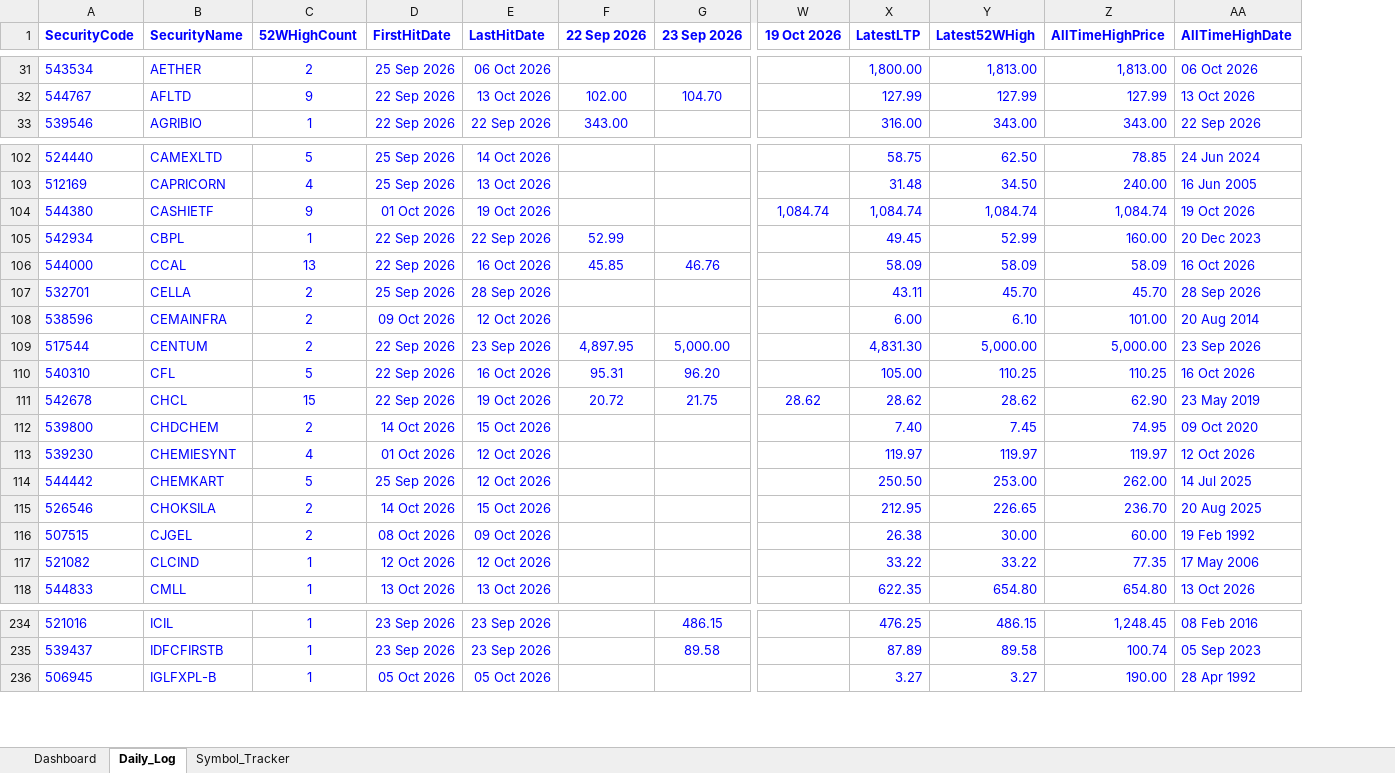
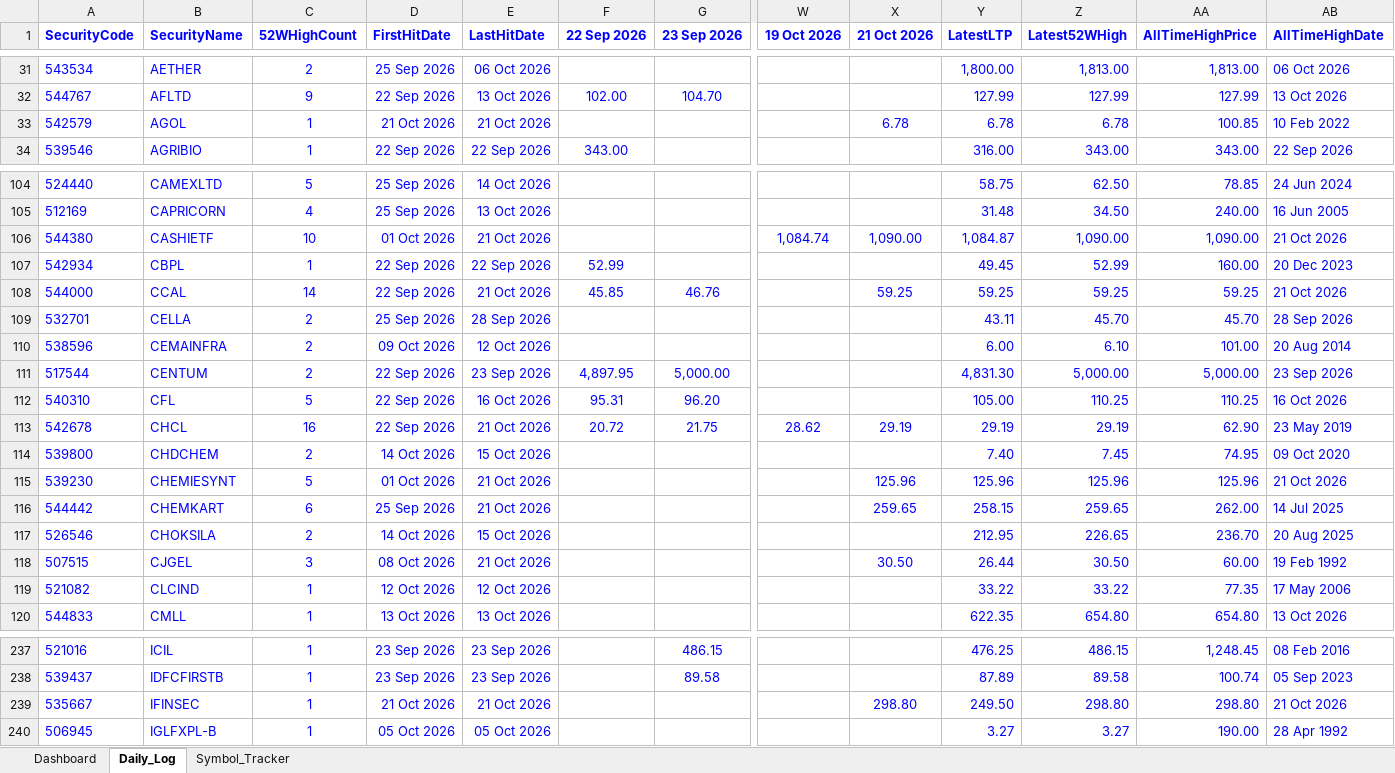
Before and after one commit to vinaybagri-jpg/52WHIGH, an Excel workbook: BSE_52Week_High_Tracker.xlsx, sheet Daily_Log, drawn as a sheet; only a part is shown, gaps mark what is left out; values as stored, in another font and other column widths than the file's, no borders; addresses are those after the commit; rows hold the shown columns only; the diff covers the shown part only; the diff names each change by its address in the sheet, - before the commit and + after, or states it on an @@ line.

```diff
--- a/BSE_52Week_High_Tracker.xlsx (sheet Daily_Log)
+++ b/BSE_52Week_High_Tracker.xlsx (sheet Daily_Log)
+column X (21 Oct 2026), rows 106-118: 1,090.00 |  | 59.25 |  |  |  |  | 29.19 |  | 125.96 | 259.65 |  | 30.50
+row 33: 542579 | AGOL | 1 | 21 Oct 2026 | 21 Oct 2026 |  |  |  | 6.78 | 6.78 | 6.78 | 100.85 | 10 Feb 2022
-C106 (52WHighCount): 9
+C106 (52WHighCount): 10
-E106 (LastHitDate): 19 Oct 2026
+E106 (LastHitDate): 21 Oct 2026
-Y106 (LatestLTP): 1,084.74
+Y106 (LatestLTP): 1,084.87
-Z106 (Latest52WHigh): 1,084.74
+Z106 (Latest52WHigh): 1,090.00
-AA106 (AllTimeHighPrice): 1,084.74
+AA106 (AllTimeHighPrice): 1,090.00
-AB106 (AllTimeHighDate): 19 Oct 2026
+AB106 (AllTimeHighDate): 21 Oct 2026
-C108 (52WHighCount): 13
+C108 (52WHighCount): 14
-E108 (LastHitDate): 16 Oct 2026
+E108 (LastHitDate): 21 Oct 2026
-Y108 (LatestLTP): 58.09
+Y108 (LatestLTP): 59.25
-Z108 (Latest52WHigh): 58.09
+Z108 (Latest52WHigh): 59.25
-AA108 (AllTimeHighPrice): 58.09
+AA108 (AllTimeHighPrice): 59.25
-AB108 (AllTimeHighDate): 16 Oct 2026
+AB108 (AllTimeHighDate): 21 Oct 2026
-C113 (52WHighCount): 15
+C113 (52WHighCount): 16
-E113 (LastHitDate): 19 Oct 2026
+E113 (LastHitDate): 21 Oct 2026
-Y113 (LatestLTP): 28.62
+Y113 (LatestLTP): 29.19
-Z113 (Latest52WHigh): 28.62
+Z113 (Latest52WHigh): 29.19
-C115 (52WHighCount): 4
+C115 (52WHighCount): 5
-E115:E116 (LastHitDate): 12 Oct 2026
+E115:E116 (LastHitDate): 21 Oct 2026
-Y115 (LatestLTP): 119.97
+Y115 (LatestLTP): 125.96
-Z115 (Latest52WHigh): 119.97
+Z115 (Latest52WHigh): 125.96
-AA115 (AllTimeHighPrice): 119.97
+AA115 (AllTimeHighPrice): 125.96
-AB115 (AllTimeHighDate): 12 Oct 2026
+AB115 (AllTimeHighDate): 21 Oct 2026
-C116 (52WHighCount): 5
+C116 (52WHighCount): 6
-Y116 (LatestLTP): 250.50
+Y116 (LatestLTP): 258.15
-Z116 (Latest52WHigh): 253.00
+Z116 (Latest52WHigh): 259.65
-C118 (52WHighCount): 2
+C118 (52WHighCount): 3
-E118 (LastHitDate): 09 Oct 2026
+E118 (LastHitDate): 21 Oct 2026
-Y118 (LatestLTP): 26.38
+Y118 (LatestLTP): 26.44
-Z118 (Latest52WHigh): 30.00
+Z118 (Latest52WHigh): 30.50
+row 239: 535667 | IFINSEC | 1 | 21 Oct 2026 | 21 Oct 2026 |  |  |  | 298.80 | 249.50 | 298.80 | 298.80 | 21 Oct 2026
```
Also changed, not shown: 6 added rows and 378 edited cells elsewhere in this sheet, sheet Symbol_Tracker, sheet Dashboard, 3 other files.
